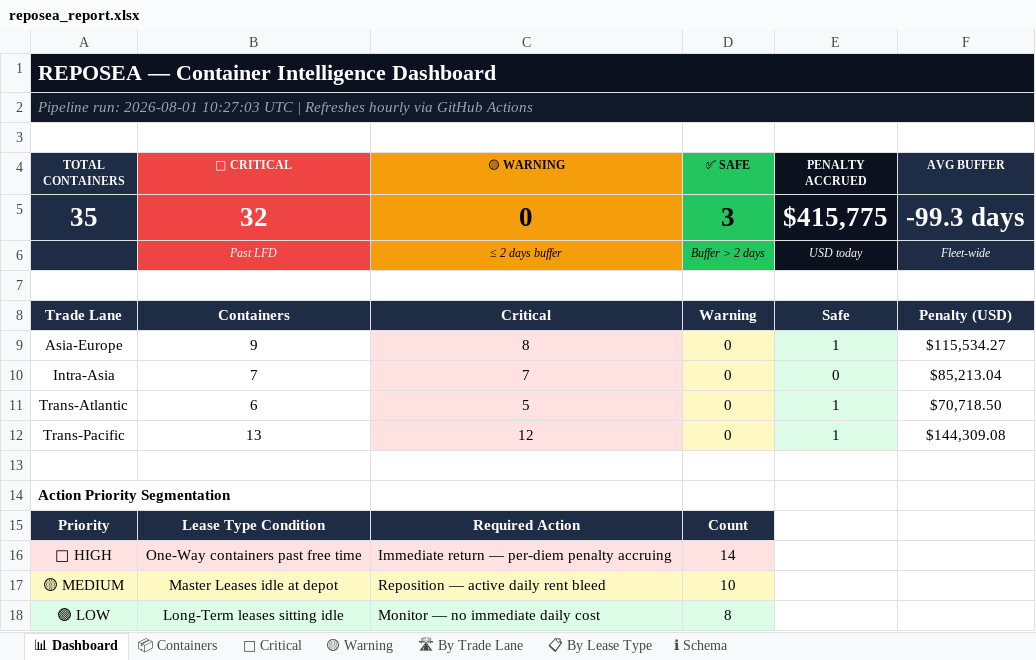
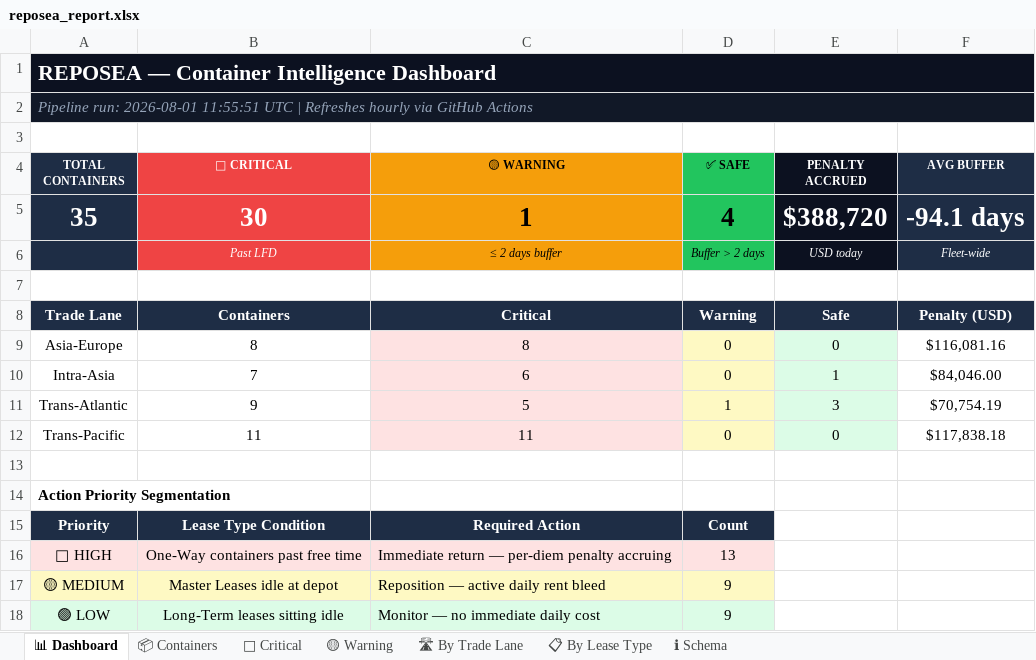
Before and after one commit to rahulmistry18/-Reposea_container_optimizer, an Excel workbook: data/exports/reposea_report.xlsx, sheet 📊 Dashboard, drawn as a sheet; values as stored, in another font and other column widths than the file's, no borders; the diff names each change by its address in the sheet, - before the commit and + after, or states it on an @@ line.

```diff
--- a/data/exports/reposea_report.xlsx (sheet 📊 Dashboard)
+++ b/data/exports/reposea_report.xlsx (sheet 📊 Dashboard)
-A2 (TOTAL CONTAINERS): …run: 2026-08-01 10:27:03 UTC |…
+A2 (TOTAL CONTAINERS): …run: 2026-08-01 11:55:51 UTC |…
-B5 (🔴 CRITICAL): 32
+B5 (🔴 CRITICAL): 30
-C5 (🟡 WARNING): 0
+C5 (🟡 WARNING): 1
-D5 (✅ SAFE): 3
+D5 (✅ SAFE): 4
-E5 (PENALTY ACCRUED): $415,775
+E5 (PENALTY ACCRUED): $388,720
-F5 (AVG BUFFER): -99.3 days
+F5 (AVG BUFFER): -94.1 days
-B9 (🔴 CRITICAL): 9
+B9 (🔴 CRITICAL): 8
-E9 (PENALTY ACCRUED): 1
+E9 (PENALTY ACCRUED): 0
-F9 (AVG BUFFER): $115,534.27
+F9 (AVG BUFFER): $116,081.16
-C10 (🟡 WARNING): 7
+C10 (🟡 WARNING): 6
-E10 (PENALTY ACCRUED): 0
+E10 (PENALTY ACCRUED): 1
-F10 (AVG BUFFER): $85,213.04
+F10 (AVG BUFFER): $84,046.00
-B11 (🔴 CRITICAL): 6
+B11 (🔴 CRITICAL): 9
-D11 (✅ SAFE): 0
+D11 (✅ SAFE): 1
-E11 (PENALTY ACCRUED): 1
+E11 (PENALTY ACCRUED): 3
-F11 (AVG BUFFER): $70,718.50
+F11 (AVG BUFFER): $70,754.19
-B12 (🔴 CRITICAL): 13
+B12 (🔴 CRITICAL): 11
-C12 (🟡 WARNING): 12
+C12 (🟡 WARNING): 11
-E12 (PENALTY ACCRUED): 1
+E12 (PENALTY ACCRUED): 0
-F12 (AVG BUFFER): $144,309.08
+F12 (AVG BUFFER): $117,838.18
-D16 (✅ SAFE): 14
+D16 (✅ SAFE): 13
-D17 (✅ SAFE): 10
+D17 (✅ SAFE): 9
-D18 (✅ SAFE): 8
+D18 (✅ SAFE): 9
```
Also changed, not shown: sheet 📦 Containers, sheet 🔴 Critical, sheet 🛣 By Trade Lane, sheet 📋 By Lease Type, sheet 🟡 Warning, 7 other files.
